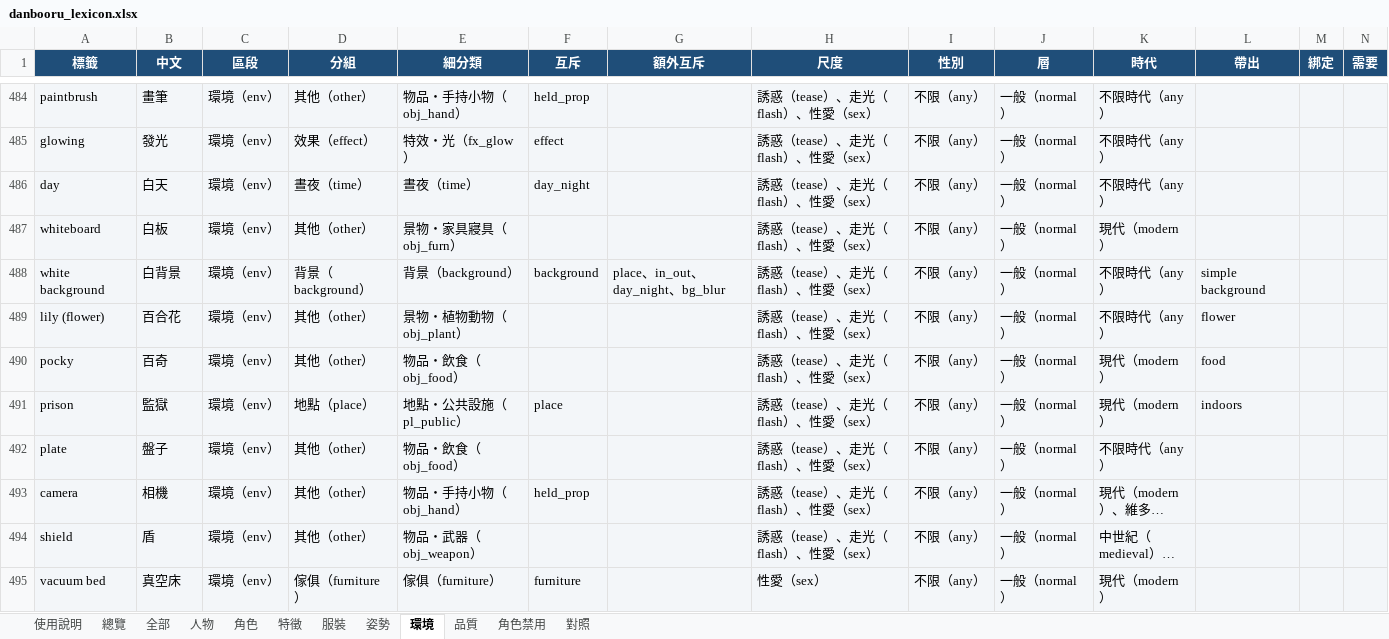
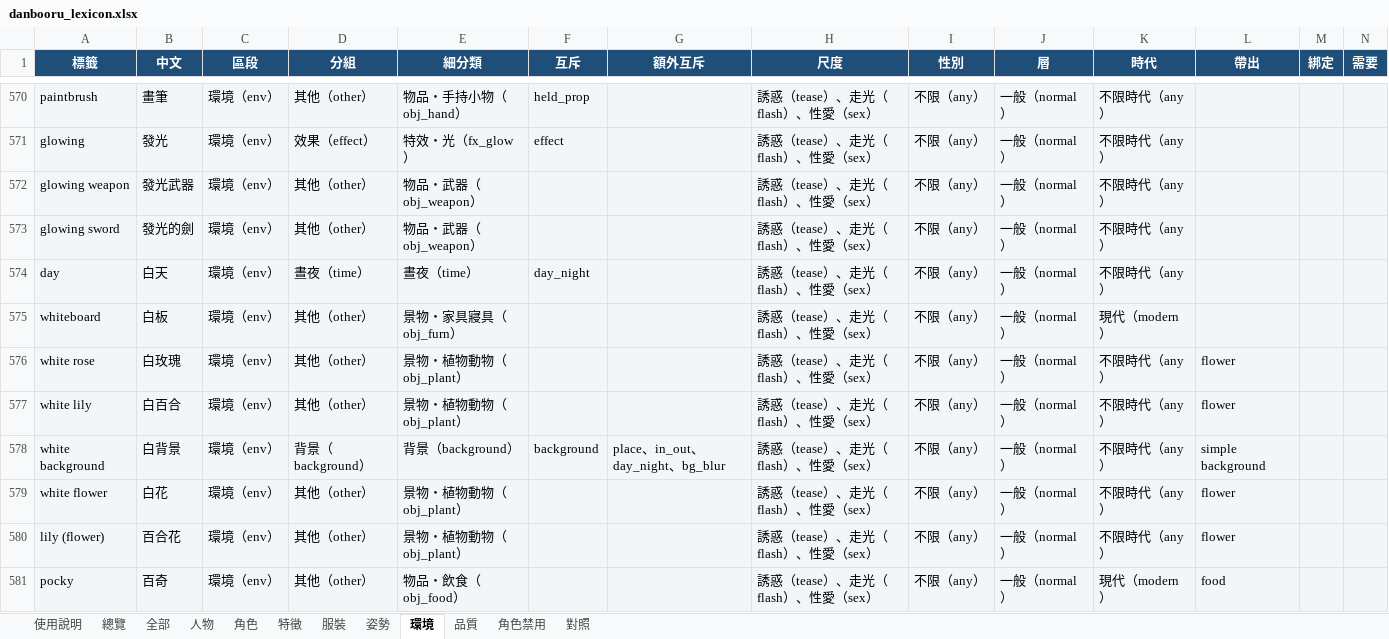
Before and after one commit to bosen12/danbooru_tag_random, an Excel workbook: danbooru_lexicon.xlsx, sheet 環境, drawn as a sheet; only a part is shown, gaps mark what is left out; the shorter side is filled out with more unchanged rows; long unchanged cells end in …; values as stored, in another font and other column widths than the file's, no borders; the diff covers the shown part only; the diff names each change by its address in the sheet, - before the commit and + after, or states it on an @@ line.

```diff
--- a/danbooru_lexicon.xlsx (sheet 環境)
+++ b/danbooru_lexicon.xlsx (sheet 環境)
+row 572: glowing weapon | 發光武器 | 環境（env） | 其他（other） | 物品・武器（obj_weapon） |  |  | 誘惑（tease）、走光（flash）、性愛（sex） | 不限（any） | 一般（normal） | 不限時代（any）
+row 573: glowing sword | 發光的劍 | 環境（env） | 其他（other） | 物品・武器（obj_weapon） |  |  | 誘惑（tease）、走光（flash）、性愛（sex） | 不限（any） | 一般（normal） | 不限時代（any）
+row 576: white rose | 白玫瑰 | 環境（env） | 其他（other） | 景物・植物動物（obj_plant） |  |  | 誘惑（tease）、走光（flash）、性愛（sex） | 不限（any） | 一般（normal） | 不限時代（any） | flower
+row 577: white lily | 白百合 | 環境（env） | 其他（other） | 景物・植物動物（obj_plant） |  |  | 誘惑（tease）、走光（flash）、性愛（sex） | 不限（any） | 一般（normal） | 不限時代（any） | flower
+row 579: white flower | 白花 | 環境（env） | 其他（other） | 景物・植物動物（obj_plant） |  |  | 誘惑（tease）、走光（flash）、性愛（sex） | 不限（any） | 一般（normal） | 不限時代（any） | flower
```
Also changed, not shown: 158 added rows and 1 edited cell elsewhere in this sheet, sheet 全部, sheet 服裝, sheet 姿勢, sheet 特徵, sheet 總覽, sheet 角色, 3 more sheets, 13 other files.
